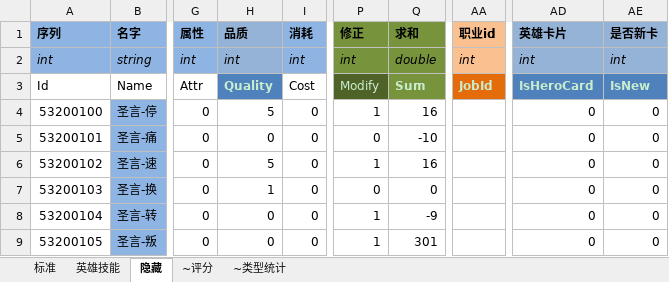
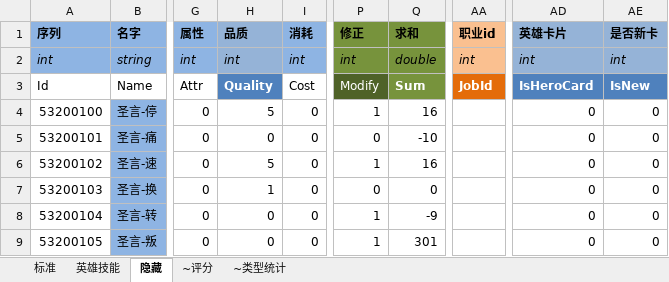
Before and after one commit to realeternia/TOMClassic, an Excel workbook: ConfigData/Xlsx/Spell.xlsx, sheet 隐藏, drawn as a sheet; only a part is shown, gaps mark what is left out; values as stored, in another font and other column widths than the file's, no borders; conditional formats and table styles not drawn; the diff names each change by its address in the sheet, - before the commit and + after, or states it on an @@ line.

```diff
--- a/ConfigData/Xlsx/Spell.xlsx (sheet 隐藏)
+++ b/ConfigData/Xlsx/Spell.xlsx (sheet 隐藏)
-H3 text colour: #C7EDCC
+H3 text colour: #FFFFFF
-P3:Q3 text colour: #C7EDCC
+P3:Q3 text colour: #FFFFFF
-AA3 text colour: #C7EDCC
+AA3 text colour: #FFFFFF
-AD3:AE3 text colour: #C7EDCC
+AD3:AE3 text colour: #FFFFFF
```
Also changed, not shown: sheet 标准, sheet 英雄技能.
